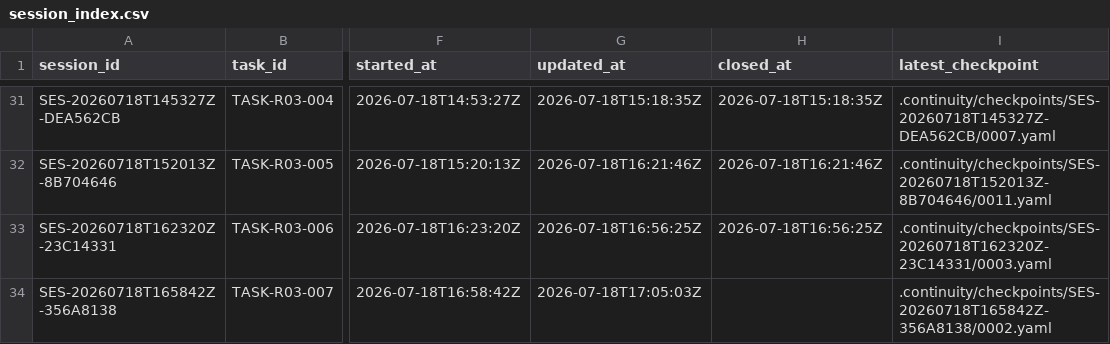
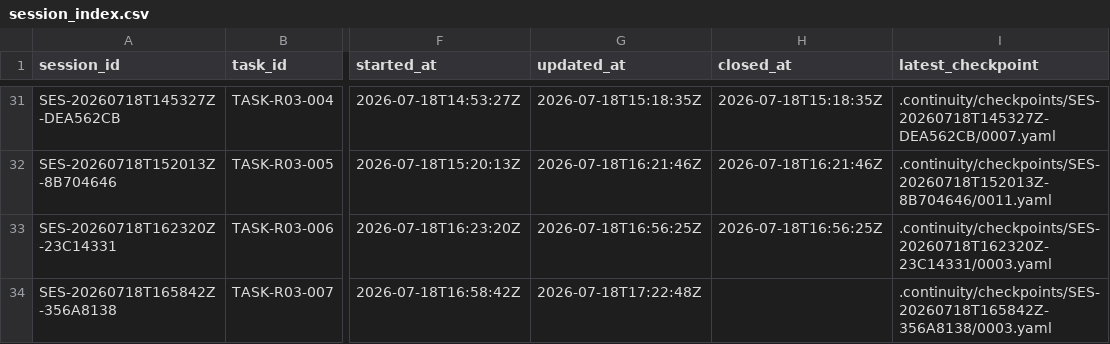
Before and after one commit to fei613293175/hhy, a CSV file: catalogs/session_index.csv, drawn as a sheet; only a part is shown, gaps mark what is left out; the diff names each change by its address in the sheet, - before the commit and + after, or states it on an @@ line.

```diff
--- a/catalogs/session_index.csv
+++ b/catalogs/session_index.csv
-G34 (updated_at): 2026-07-18T17:05:03Z
+G34 (updated_at): 2026-07-18T17:22:48Z
-I34 (latest_checkpoint): .continuity/checkpoints/SES-20260718T165842Z-356A8138/0002.yaml
+I34 (latest_checkpoint): .continuity/checkpoints/SES-20260718T165842Z-356A8138/0003.yaml
```
Also changed, not shown: catalogs/change_request_index.csv, releases/R03/ACCEPTANCE_MATRIX.csv, 14 other files.
